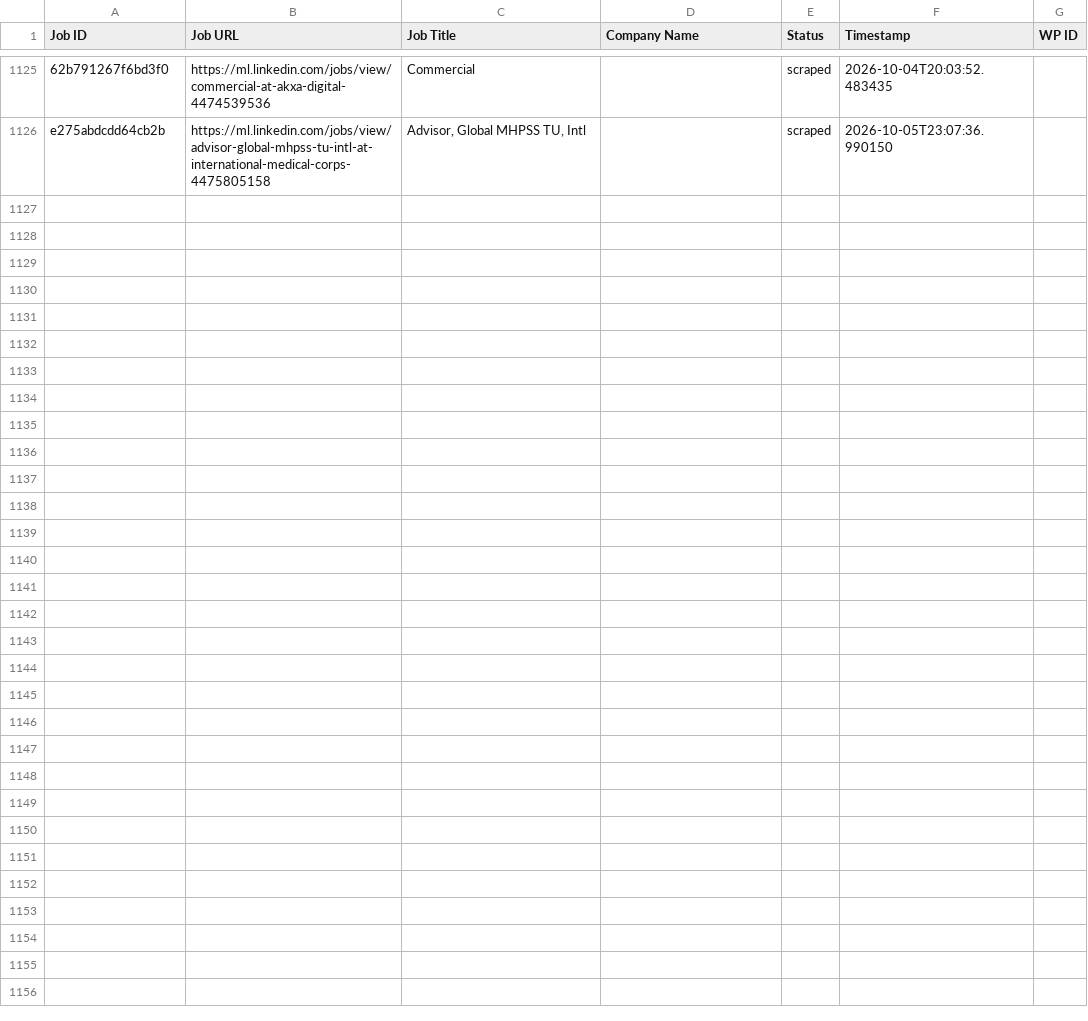
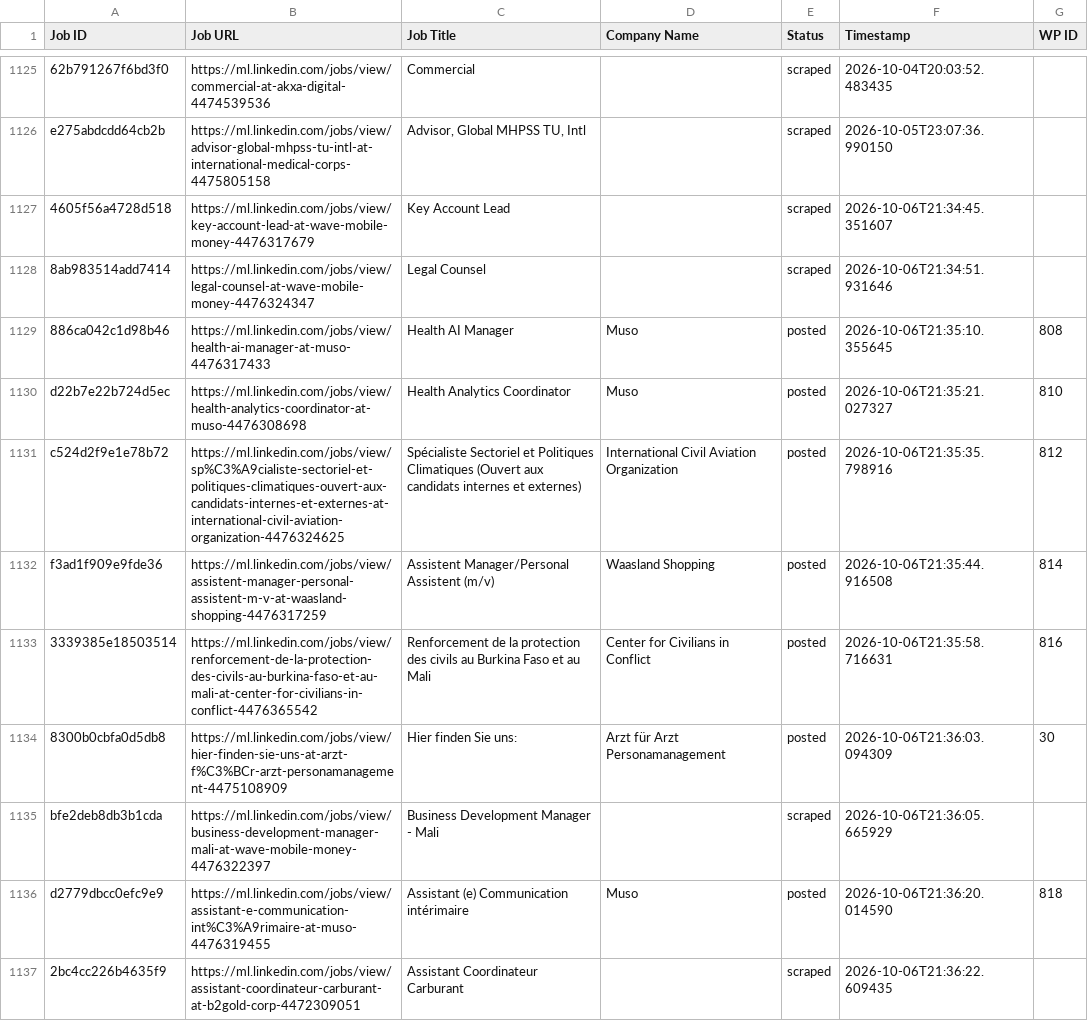
Before and after one commit to innovationinc2000/ml, a CSV file: processed_jobs.csv, drawn as a sheet; only a part is shown, gaps mark what is left out; the diff names each change by its address in the sheet, - before the commit and + after, or states it on an @@ line.

```diff
--- a/processed_jobs.csv
+++ b/processed_jobs.csv
+row 1127: 4605f56a4728d518 | https://ml.linkedin.com/jobs/view/key-account-lead-at-wave-mobile-money-4476317679 | Key Account Lead |  | scraped | 2026-10-06T21:34:45.351607
+row 1128: 8ab983514add7414 | https://ml.linkedin.com/jobs/view/legal-counsel-at-wave-mobile-money-4476324347 | Legal Counsel |  | scraped | 2026-10-06T21:34:51.931646
+row 1129: 886ca042c1d98b46 | https://ml.linkedin.com/jobs/view/health-ai-manager-at-muso-4476317433 | Health AI Manager | Muso | posted | 2026-10-06T21:35:10.355645 | 808
+row 1130: d22b7e22b724d5ec | https://ml.linkedin.com/jobs/view/health-analytics-coordinator-at-muso-4476308698 | Health Analytics Coordinator | Muso | posted | 2026-10-06T21:35:21.027327 | 810
+row 1131: c524d2f9e1e78b72 | https://ml.linkedin.com/jobs/view/sp%C3%A9cialiste-sectoriel-et-politiques-climatiques-ouvert-aux-candidats-internes-et-externes-at-international-civil-aviation-organization-4476324625 | Spécialiste Sectoriel et Politiques Climatiques (Ouvert aux candidats internes et externes) | International Civil Aviation Organization | posted | 2026-10-06T21:35:35.798916 | 812
+row 1132: f3ad1f909e9fde36 | https://ml.linkedin.com/jobs/view/assistent-manager-personal-assistent-m-v-at-waasland-shopping-4476317259 | Assistent Manager/Personal Assistent (m/v) | Waasland Shopping | posted | 2026-10-06T21:35:44.916508 | 814
+row 1133: 3339385e18503514 | https://ml.linkedin.com/jobs/view/renforcement-de-la-protection-des-civils-au-burkina-faso-et-au-mali-at-center-for-civilians-in-conflict-4476365542 | Renforcement de la protection des civils au Burkina Faso et au Mali | Center for Civilians in Conflict | posted | 2026-10-06T21:35:58.716631 | 816
+row 1134: 8300b0cbfa0d5db8 | https://ml.linkedin.com/jobs/view/hier-finden-sie-uns-at-arzt-f%C3%BCr-arzt-personamanagement-4475108909 | Hier finden Sie uns: | Arzt für Arzt Personamanagement | posted | 2026-10-06T21:36:03.094309 | 30
+row 1135: bfe2deb8db3b1cda | https://ml.linkedin.com/jobs/view/business-development-manager-mali-at-wave-mobile-money-4476322397 | Business Development Manager - Mali |  | scraped | 2026-10-06T21:36:05.665929
+row 1136: d2779dbcc0efc9e9 | https://ml.linkedin.com/jobs/view/assistant-e-communication-int%C3%A9rimaire-at-muso-4476319455 | Assistant (e) Communication intérimaire | Muso | posted | 2026-10-06T21:36:20.014590 | 818
+row 1137: 2bc4cc226b4635f9 | https://ml.linkedin.com/jobs/view/assistant-coordinateur-carburant-at-b2gold-corp-4472309051 | Assistant Coordinateur Carburant |  | scraped | 2026-10-06T21:36:22.609435
```
